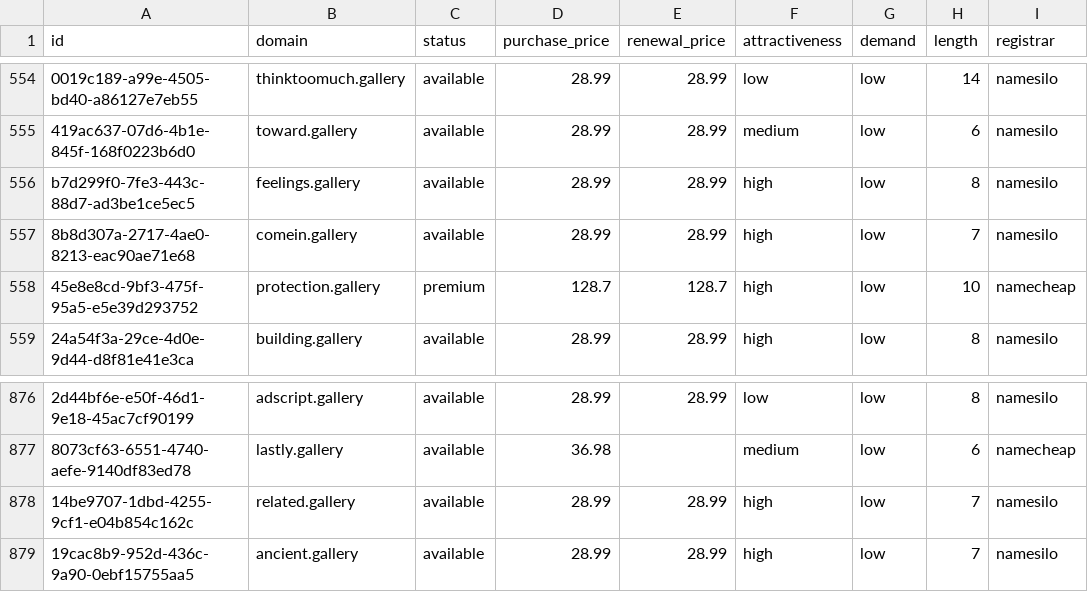
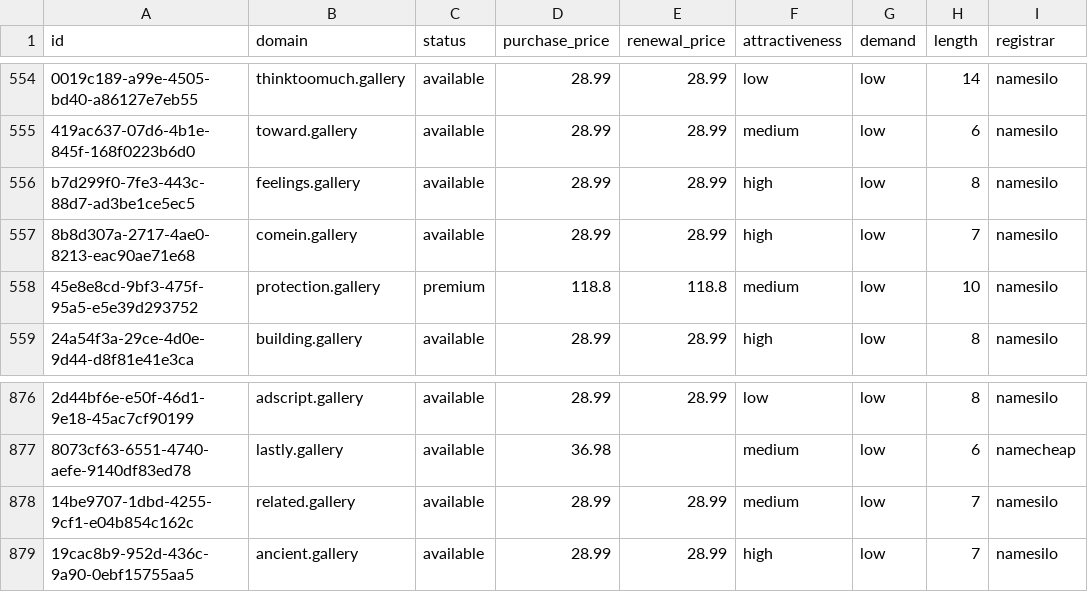
Before and after one commit to UniqueDomains/gallery-oneword-domains, a CSV file: gallery.csv, drawn as a sheet; only a part is shown, gaps mark what is left out; the diff names each change by its address in the sheet, - before the commit and + after, or states it on an @@ line.

Commit message:
Domains update

```diff
--- a/gallery.csv
+++ b/gallery.csv
-D558 (purchase_price): 128.7
+D558 (purchase_price): 118.8
-E558 (renewal_price): 128.7
+E558 (renewal_price): 118.8
-F558 (attractiveness): high
+F558 (attractiveness): medium
-I558 (registrar): namecheap
+I558 (registrar): namesilo
-F878 (attractiveness): high
+F878 (attractiveness): medium
```
Also changed, not shown: 4 other files.
